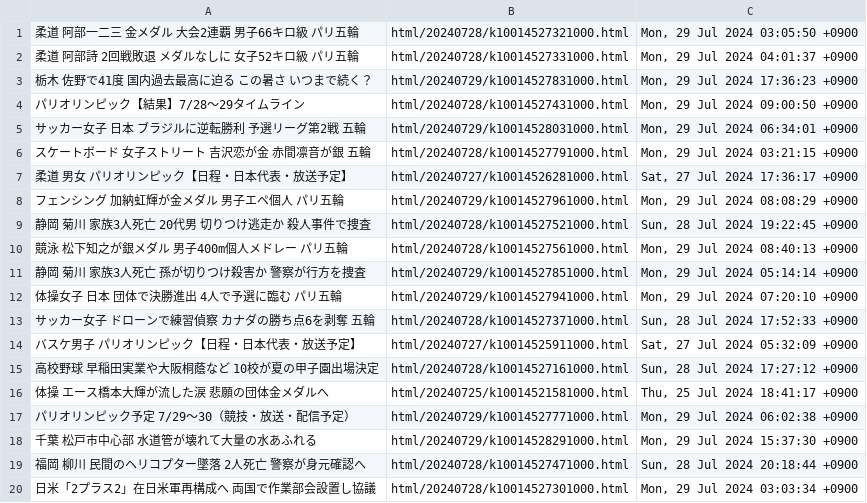
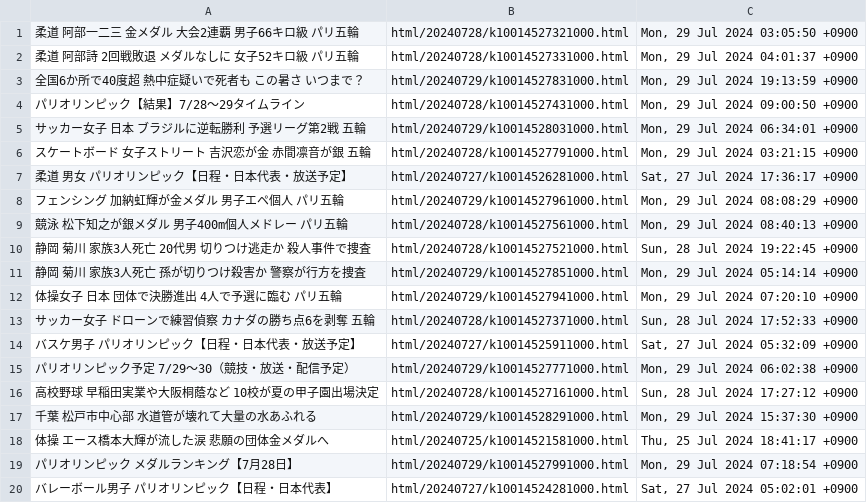
Before and after one commit to gamwe6/nyuusu, a TSV file: nyuusu.tsv, drawn as a sheet.

```diff
--- a/nyuusu.tsv
+++ b/nyuusu.tsv
@@ -2,3 +2,3 @@
 柔道 阿部詩 2回戦敗退 メダルなしに 女子52キロ級 パリ五輪	html/20240728/k10014527331000.html	Mon, 29 Jul 2024 04:01:37 +0900
-栃木 佐野で41度 国内過去最高に迫る この暑さ いつまで続く？	html/20240729/k10014527831000.html	Mon, 29 Jul 2024 17:36:23 +0900
+全国6か所で40度超 熱中症疑いで死者も この暑さ いつまで？	html/20240729/k10014527831000.html	Mon, 29 Jul 2024 19:13:59 +0900
 パリオリンピック【結果】7/28～29タイムライン	html/20240728/k10014527431000.html	Mon, 29 Jul 2024 09:00:50 +0900
@@ -8,4 +8,4 @@
 フェンシング 加納虹輝が金メダル 男子エペ個人 パリ五輪	html/20240729/k10014527961000.html	Mon, 29 Jul 2024 08:08:29 +0900
+競泳 松下知之が銀メダル 男子400m個人メドレー パリ五輪	html/20240728/k10014527561000.html	Mon, 29 Jul 2024 08:40:13 +0900
 静岡 菊川 家族3人死亡 20代男 切りつけ逃走か 殺人事件で捜査	html/20240728/k10014527521000.html	Sun, 28 Jul 2024 19:22:45 +0900
-競泳 松下知之が銀メダル 男子400m個人メドレー パリ五輪	html/20240728/k10014527561000.html	Mon, 29 Jul 2024 08:40:13 +0900
 静岡 菊川 家族3人死亡 孫が切りつけ殺害か 警察が行方を捜査	html/20240729/k10014527851000.html	Mon, 29 Jul 2024 05:14:14 +0900
@@ -14,7 +14,7 @@
 バスケ男子 パリオリンピック【日程・日本代表・放送予定】	html/20240727/k10014525911000.html	Sat, 27 Jul 2024 05:32:09 +0900
+パリオリンピック予定 7/29～30（競技・放送・配信予定）	html/20240729/k10014527771000.html	Mon, 29 Jul 2024 06:02:38 +0900
 高校野球 早稲田実業や大阪桐蔭など 10校が夏の甲子園出場決定	html/20240728/k10014527161000.html	Sun, 28 Jul 2024 17:27:12 +0900
+千葉 松戸市中心部 水道管が壊れて大量の水あふれる	html/20240729/k10014528291000.html	Mon, 29 Jul 2024 15:37:30 +0900
 体操 エース橋本大輝が流した涙 悲願の団体金メダルへ	html/20240725/k10014521581000.html	Thu, 25 Jul 2024 18:41:17 +0900
-パリオリンピック予定 7/29～30（競技・放送・配信予定）	html/20240729/k10014527771000.html	Mon, 29 Jul 2024 06:02:38 +0900
-千葉 松戸市中心部 水道管が壊れて大量の水あふれる	html/20240729/k10014528291000.html	Mon, 29 Jul 2024 15:37:30 +0900
-福岡 柳川 民間のヘリコプター墜落 2人死亡 警察が身元確認へ	html/20240728/k10014527471000.html	Sun, 28 Jul 2024 20:18:44 +0900
-日米「2プラス2」在日米軍再構成へ 両国で作業部会設置し協議	html/20240728/k10014527301000.html	Mon, 29 Jul 2024 03:03:34 +0900
+パリオリンピック メダルランキング【7月28日】	html/20240729/k10014527991000.html	Mon, 29 Jul 2024 07:18:54 +0900
+バレーボール男子 パリオリンピック【日程・日本代表】	html/20240727/k10014524281000.html	Sat, 27 Jul 2024 05:02:01 +0900
```
